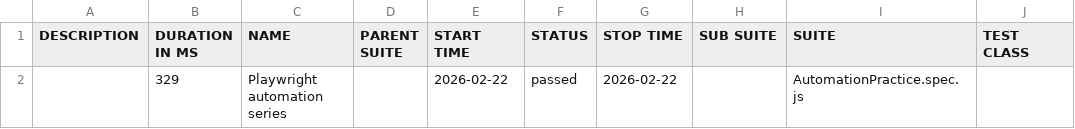
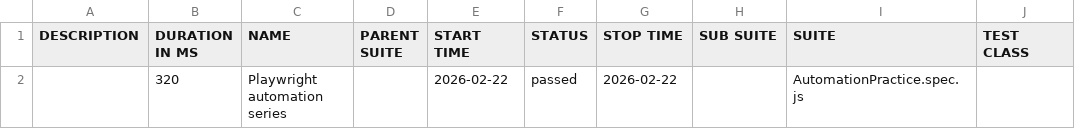
Before and after one commit to VishnuNgN/automationPracticeAllureReport, a CSV file: data/suites.csv, drawn as a sheet; only a part is shown; the diff names each change by its address in the sheet, - before the commit and + after, or states it on an @@ line.

```diff
--- a/data/suites.csv
+++ b/data/suites.csv
-B2 (DURATION IN MS): 329
+B2 (DURATION IN MS): 320
```
Also changed, not shown: 18 other files.
